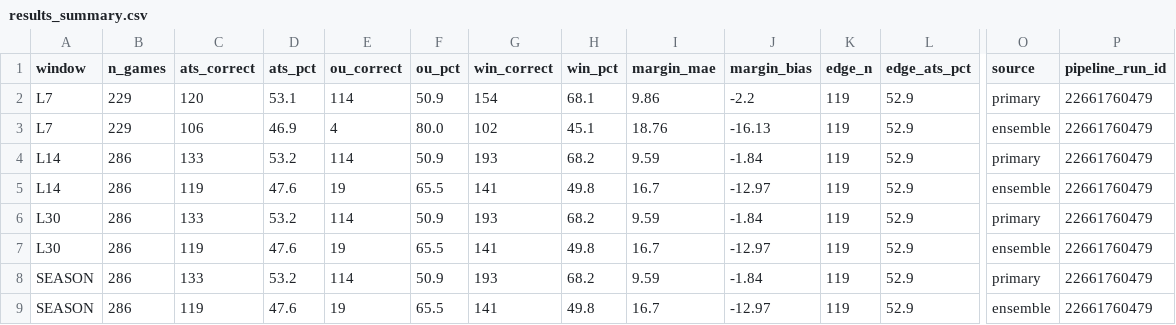
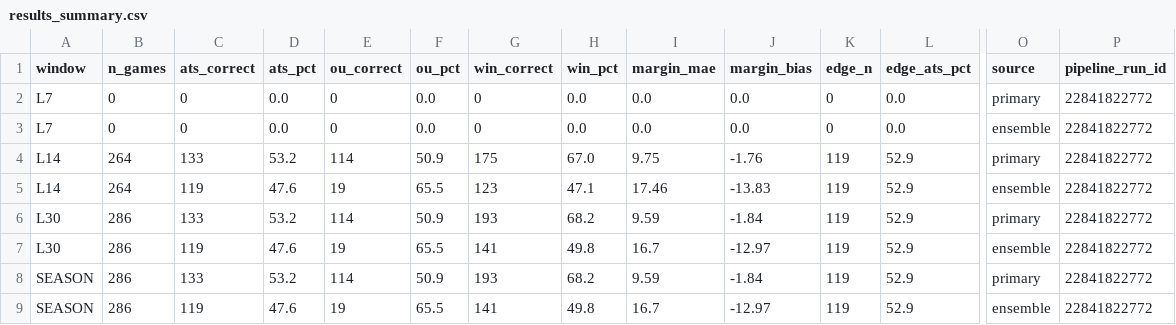
Before and after one commit to goldbondman/CBB.RD2, a CSV file: data/results_summary.csv, drawn as a sheet; only a part is shown, gaps mark what is left out; removed rows and columns are numbered as before the commit, all else as after; rows hold the shown columns only; the diff names each change by its address in the sheet, - before the commit and + after, or states it on an @@ line.

```diff
--- a/data/results_summary.csv
+++ b/data/results_summary.csv
-row 2: L7 | 229 | 120 | 53.1 | 114 | 50.9 | 154 | 68.1 | 9.86 | -2.2 | 119 | 52.9 | primary | 22661760479
-row 3: L7 | 229 | 106 | 46.9 | 4 | 80.0 | 102 | 45.1 | 18.76 | -16.13 | 119 | 52.9 | ensemble | 22661760479
+row 2: L7 | 0 | 0 | 0.0 | 0 | 0.0 | 0 | 0.0 | 0.0 | 0.0 | 0 | 0.0 | primary | 22841822772
+row 3: L7 | 0 | 0 | 0.0 | 0 | 0.0 | 0 | 0.0 | 0.0 | 0.0 | 0 | 0.0 | ensemble | 22841822772
-B4:B5 (n_games): 286
+B4:B5 (n_games): 264
-G4 (win_correct): 193
+G4 (win_correct): 175
-H4 (win_pct): 68.2
+H4 (win_pct): 67.0
-I4 (margin_mae): 9.59
+I4 (margin_mae): 9.75
-J4 (margin_bias): -1.84
+J4 (margin_bias): -1.76
-P4:P9 (pipeline_run_id): 22661760479
+P4:P9 (pipeline_run_id): 22841822772
-G5 (win_correct): 141
+G5 (win_correct): 123
-H5 (win_pct): 49.8
+H5 (win_pct): 47.1
-I5 (margin_mae): 16.7
+I5 (margin_mae): 17.46
-J5 (margin_bias): -12.97
+J5 (margin_bias): -13.83
```
Also changed, not shown: data/backtest_calibration_latest.csv, data/backtest_model_report_latest.csv, 7 other files.
